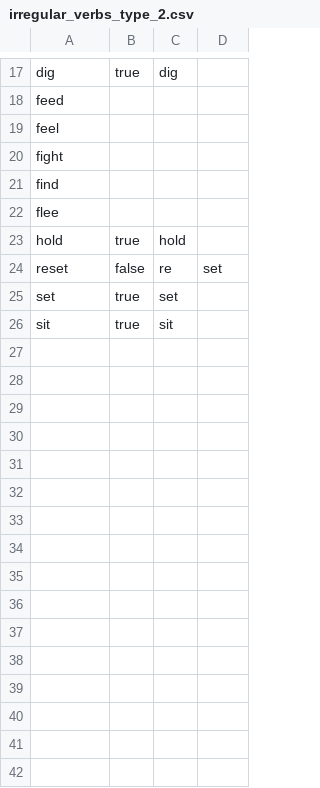
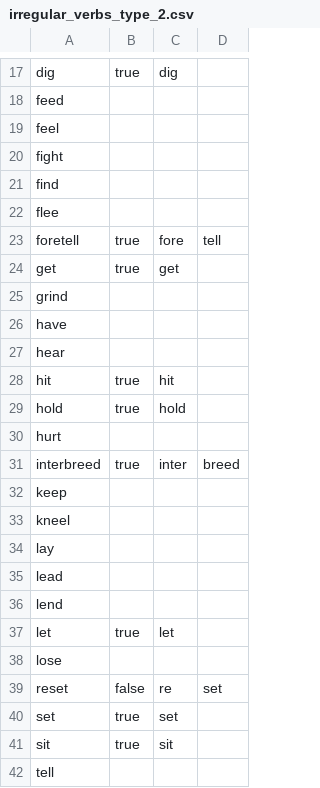
Before and after one commit to michaellavelle/language, a CSV file: verbs/src/main/resources/english/irregular/en_UK/irregular_verbs_type_2.csv, drawn as a sheet; only a part is shown, gaps mark what is left out; the diff names each change by its address in the sheet, - before the commit and + after, or states it on an @@ line.

```diff
--- a/verbs/src/main/resources/english/irregular/en_UK/irregular_verbs_type_2.csv
+++ b/verbs/src/main/resources/english/irregular/en_UK/irregular_verbs_type_2.csv
+row 23: foretell | true | fore | tell
+row 24: get | true | get
+row 25: grind
+row 26: have
+row 27: hear
+row 28: hit | true | hit
+row 30: hurt
+row 31: interbreed | true | inter | breed
+row 32: keep
+row 33: kneel
+row 34: lay
+row 35: lead
+row 36: lend
+row 37: let | true | let
+row 38: lose
+row 42: tell
```
Also changed, not shown: verbs/src/main/resources/english/irregular/en_UK/irregular_verbs_type_2_conjugations.csv, 2 other files.
